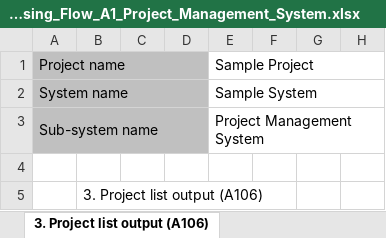
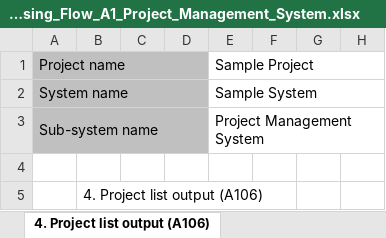
Before and after one commit to Fintan-contents/nablarch-system-development-guide, an Excel workbook: en/Sample_Project/Design_Document/A1_Project_Management_System/030_Application_Design/010_System_Functional_Design/System_Processing_Flow_A1_Project_Management_System.xlsx, sheet 4. Project list output (A106), drawn as a sheet; only a part is shown; values as stored, in another font and other column widths than the file's, no borders; charts and pictures not drawn; the diff names each change by its address in the sheet, - before the commit and + after, or states it on an @@ line.

```diff
--- a/en/Sample_Project/Design_Document/A1_Project_Management_System/030_Application_Design/010_System_Functional_Design/System_Processing_Flow_A1_Project_Management_System.xlsx (sheet 4. Project list output (A106))
+++ b/en/Sample_Project/Design_Document/A1_Project_Management_System/030_Application_Design/010_System_Functional_Design/System_Processing_Flow_A1_Project_Management_System.xlsx (sheet 4. Project list output (A106))
-sheet tab: 3. Project list output (A106)
+sheet tab: 4. Project list output (A106)
-B5: 3. Project list output (A106)
+B5: 4. Project list output (A106)
```
Also changed, not shown: charts or pictures.
